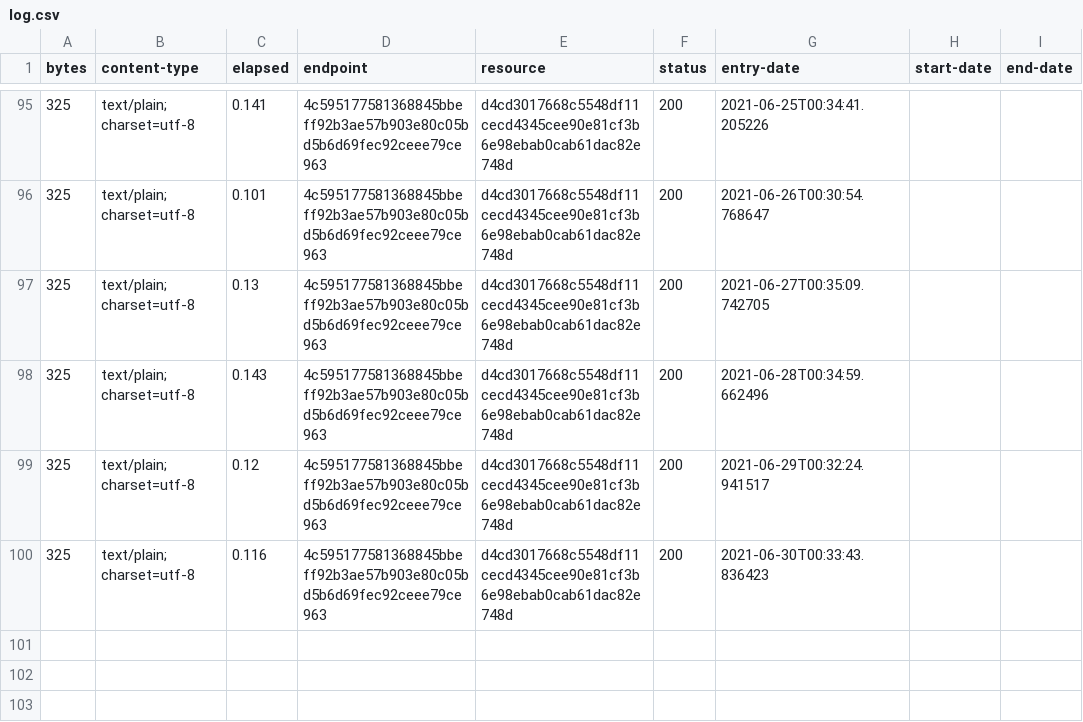
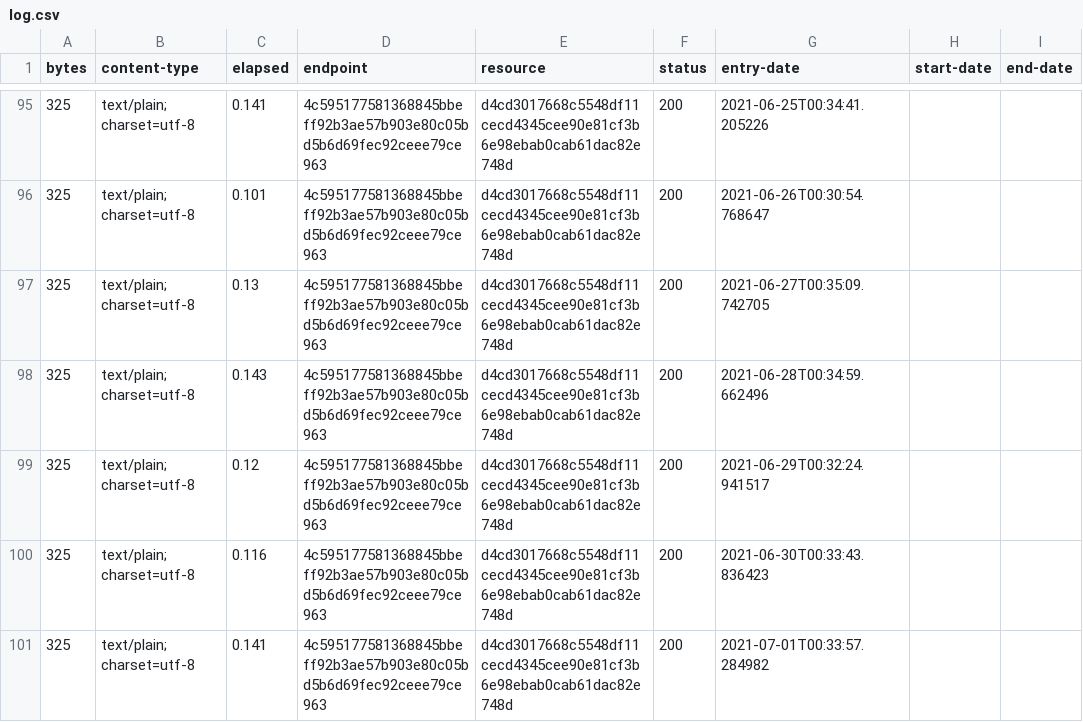
Before and after one commit to digital-land/development-plan-type-collection, a CSV file: collection/log.csv, drawn as a sheet; only a part is shown, gaps mark what is left out; the diff names each change by its address in the sheet, - before the commit and + after, or states it on an @@ line.

Commit message:
Collection 2021-07-01

```diff
--- a/collection/log.csv
+++ b/collection/log.csv
+row 101: 325 | text/plain; charset=utf-8 | 0.141 | 4c595177581368845bbeff92b3ae57b903e80c05bd5b6d69fec92ceee79ce963 | d4cd3017668c5548df11cecd4345cee90e81cf3b6e98ebab0cab61dac82e748d | 200 | 2021-07-01T00:33:57.284982
```
